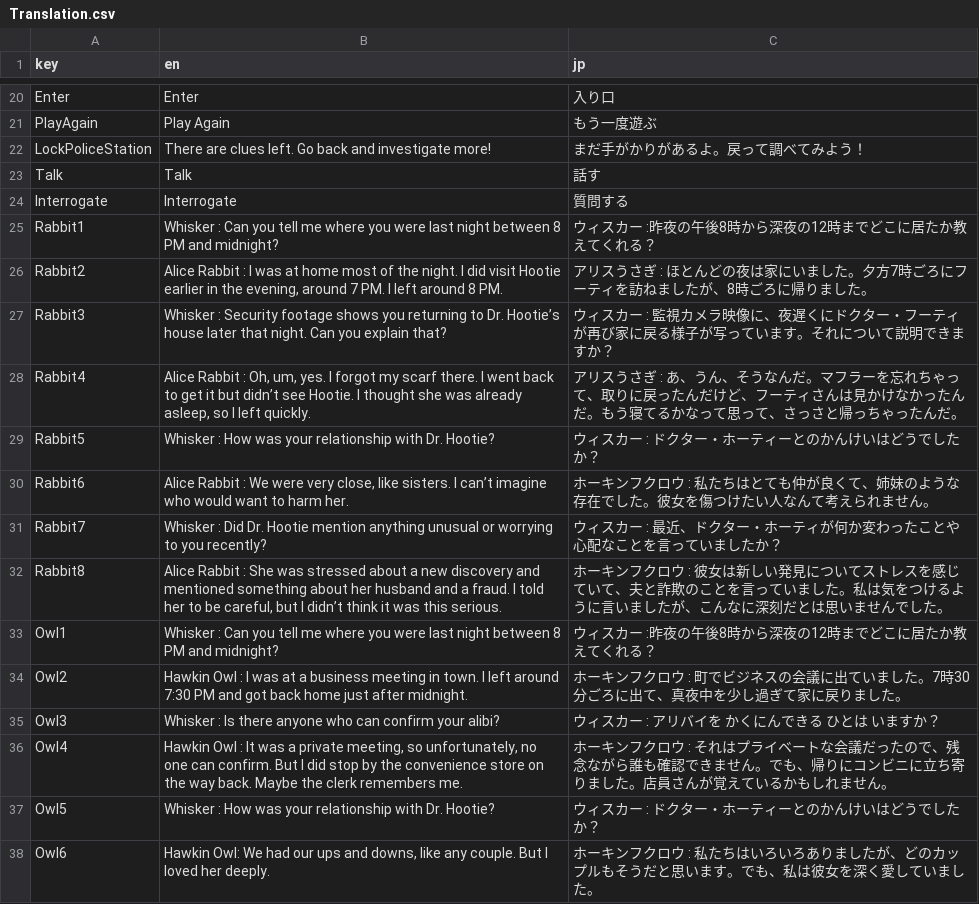
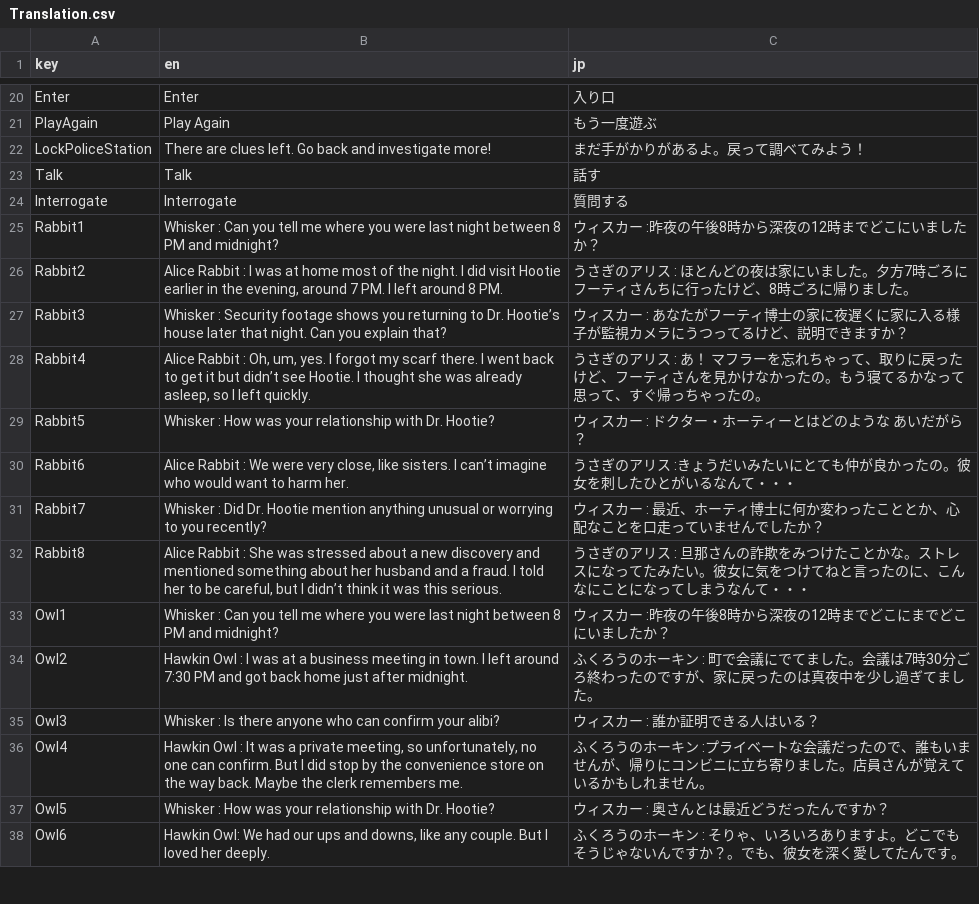
Before and after one commit to NxmNile/WhiskerTheDetective_GodotVersion, a CSV file: Translation.csv, drawn as a sheet; only a part is shown, gaps mark what is left out; the diff covers the shown part only.

```diff
--- a/Translation.csv
+++ b/Translation.csv
@@ -24,15 +24,15 @@ Talk,Talk,話す
 Interrogate,Interrogate,質問する
-Rabbit1,Whisker : Can you tell me where you were last night between 8 PM and midnight?,ウィスカー :昨夜の午後8時から深夜の12時までどこに居たか教えてくれる？
-Rabbit2,"Alice Rabbit : I was at home most of the night. I did visit Hootie earlier in the evening, around 7 PM. I left around 8 PM.",アリスうさぎ : ほとんどの夜は家にいました。夕方7時ごろにフーティを訪ねましたが、8時ごろに帰りました。
-Rabbit3,Whisker : Security footage shows you returning to Dr. Hootie’s house later that night. Can you explain that?,ウィスカー : 監視カメラ映像に、夜遅くにドクター・フーティが再び家に戻る様子が写っています。それについて説明できますか？
-Rabbit4,"Alice Rabbit : Oh, um, yes. I forgot my scarf there. I went back to get it but didn’t see Hootie. I thought she was already asleep, so I left quickly.",アリスうさぎ : あ、うん、そうなんだ。マフラーを忘れちゃって、取りに戻ったんだけど、フーティさんは見かけなかったんだ。もう寝てるかなって思って、さっさと帰っちゃったんだ。
-Rabbit5,Whisker : How was your relationship with Dr. Hootie?,ウィスカー : ドクター・ホーティーとのかんけいはどうでしたか？
-Rabbit6,"Alice Rabbit : We were very close, like sisters. I can’t imagine who would want to harm her.",ホーキンフクロウ : 私たちはとても仲が良くて、姉妹のような存在でした。彼女を傷つけたい人なんて考えられません。
-Rabbit7,Whisker : Did Dr. Hootie mention anything unusual or worrying to you recently?,ウィスカー : 最近、ドクター・ホーティが何か変わったことや心配なことを言っていましたか？
-Rabbit8,"Alice Rabbit : She was stressed about a new discovery and mentioned something about her husband and a fraud. I told her to be careful, but I didn’t think it was this serious.",ホーキンフクロウ : 彼女は新しい発見についてストレスを感じていて、夫と詐欺のことを言っていました。私は気をつけるように言いましたが、こんなに深刻だとは思いませんでした。
-Owl1,Whisker : Can you tell me where you were last night between 8 PM and midnight?,ウィスカー :昨夜の午後8時から深夜の12時までどこに居たか教えてくれる？
-Owl2,Hawkin Owl : I was at a business meeting in town. I left around 7:30 PM and got back home just after midnight.,ホーキンフクロウ : 町でビジネスの会議に出ていました。7時30分ごろに出て、真夜中を少し過ぎて家に戻りました。
-Owl3,Whisker : Is there anyone who can confirm your alibi?,ウィスカー : アリバイを かくにんできる ひとは いますか？
-Owl4,"Hawkin Owl : It was a private meeting, so unfortunately, no one can confirm. But I did stop by the convenience store on the way back. Maybe the clerk remembers me.",ホーキンフクロウ : それはプライベートな会議だったので、残念ながら誰も確認できません。でも、帰りにコンビニに立ち寄りました。店員さんが覚えているかもしれません。
-Owl5,Whisker : How was your relationship with Dr. Hootie?,ウィスカー : ドクター・ホーティーとのかんけいはどうでしたか？
-Owl6,"Hawkin Owl: We had our ups and downs, like any couple. But I loved her deeply.",ホーキンフクロウ : 私たちはいろいろありましたが、どのカップルもそうだと思います。でも、私は彼女を深く愛していました。
+Rabbit1,Whisker : Can you tell me where you were last night between 8 PM and midnight?,ウィスカー :昨夜の午後8時から深夜の12時までどこにいましたか？
+Rabbit2,"Alice Rabbit : I was at home most of the night. I did visit Hootie earlier in the evening, around 7 PM. I left around 8 PM.",うさぎのアリス : ほとんどの夜は家にいました。夕方7時ごろにフーティさんちに行ったけど、8時ごろに帰りました。
+Rabbit3,Whisker : Security footage shows you returning to Dr. Hootie’s house later that night. Can you explain that?,ウィスカー : あなたがフーティ博士の家に夜遅くに家に入る様子が監視カメラにうつってるけど、説明できますか？
+Rabbit4,"Alice Rabbit : Oh, um, yes. I forgot my scarf there. I went back to get it but didn’t see Hootie. I thought she was already asleep, so I left quickly.",うさぎのアリス : あ！　マフラーを忘れちゃって、取りに戻ったけど、フーティさんを見かけなかったの。もう寝てるかなって思って、すぐ帰っちゃったの。
+Rabbit5,Whisker : How was your relationship with Dr. Hootie?,ウィスカー : ドクター・ホーティーとはどのような　あいだがら？
+Rabbit6,"Alice Rabbit : We were very close, like sisters. I can’t imagine who would want to harm her.",うさぎのアリス :きょうだいみたいにとても仲が良かったの。彼女を刺したひとがいるなんて・・・
+Rabbit7,Whisker : Did Dr. Hootie mention anything unusual or worrying to you recently?,ウィスカー : 最近、ホーティ博士に何か変わったこととか、心配なことを口走っていませんでしたか？
+Rabbit8,"Alice Rabbit : She was stressed about a new discovery and mentioned something about her husband and a fraud. I told her to be careful, but I didn’t think it was this serious.",うさぎのアリス : 旦那さんの詐欺をみつけたことかな。ストレスになってたみたい。彼女に気をつけてねと言ったのに、こんなにことになってしまうなんて・・・
+Owl1,Whisker : Can you tell me where you were last night between 8 PM and midnight?,ウィスカー :昨夜の午後8時から深夜の12時までどこにまでどこにいましたか？
+Owl2,Hawkin Owl : I was at a business meeting in town. I left around 7:30 PM and got back home just after midnight.,ふくろうのホーキン : 町で会議にでてました。会議は7時30分ごろ終わったのですが、家に戻ったのは真夜中を少し過ぎてました。
+Owl3,Whisker : Is there anyone who can confirm your alibi?,ウィスカー : 誰か証明できる人はいる？
+Owl4,"Hawkin Owl : It was a private meeting, so unfortunately, no one can confirm. But I did stop by the convenience store on the way back. Maybe the clerk remembers me.",ふくろうのホーキン :プライベートな会議だったので、誰もいませんが、帰りにコンビニに立ち寄りました。店員さんが覚えているかもしれません。
+Owl5,Whisker : How was your relationship with Dr. Hootie?,ウィスカー : 奥さんとは最近どうだったんですか？
+Owl6,"Hawkin Owl: We had our ups and downs, like any couple. But I loved her deeply.",ふくろうのホーキン  : そりゃ、いろいろありますよ。どこでもそうじゃないんですか？。でも、彼女を深く愛してたんです。
```
Also changed, not shown: 2 added rows and 39 edited cells elsewhere in this file, 14 other files.
